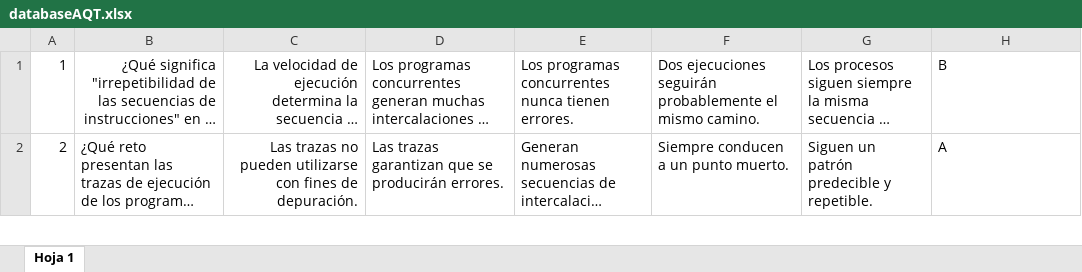
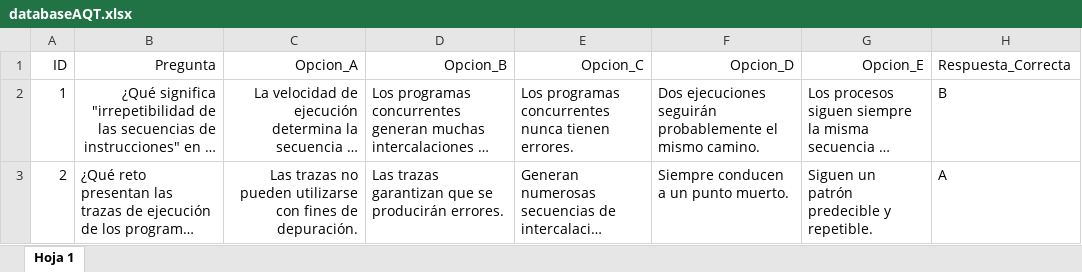
Before and after one commit to jxliian/AutoQuickTest, an Excel workbook: data/databaseAQT.xlsx, sheet Hoja 1, drawn as a sheet; only a part is shown; long unchanged cells end in …; values as stored, in another font and other column widths than the file's, no borders; charts and pictures not drawn; the diff names each change by its address in the sheet, - before the commit and + after, or states it on an @@ line.

```diff
--- a/data/databaseAQT.xlsx (sheet Hoja 1)
+++ b/data/databaseAQT.xlsx (sheet Hoja 1)
+row 1: ID | Pregunta | Opcion_A | Opcion_B | Opcion_C | Opcion_D | Opcion_E | Respuesta_Correcta
```
Also changed, not shown: charts or pictures, 5 other files.
